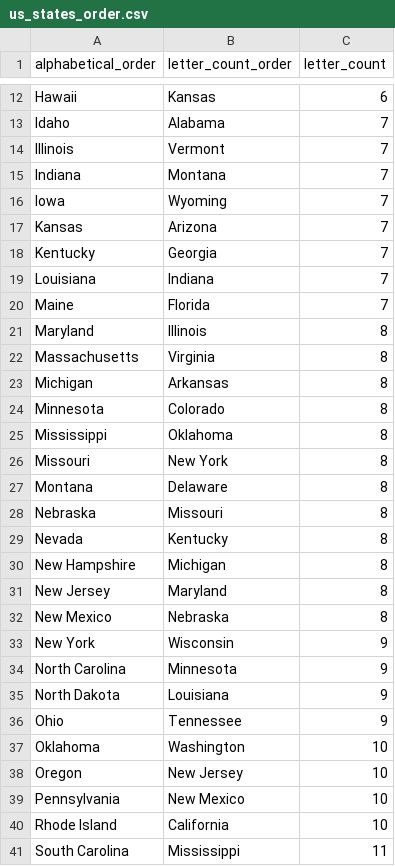
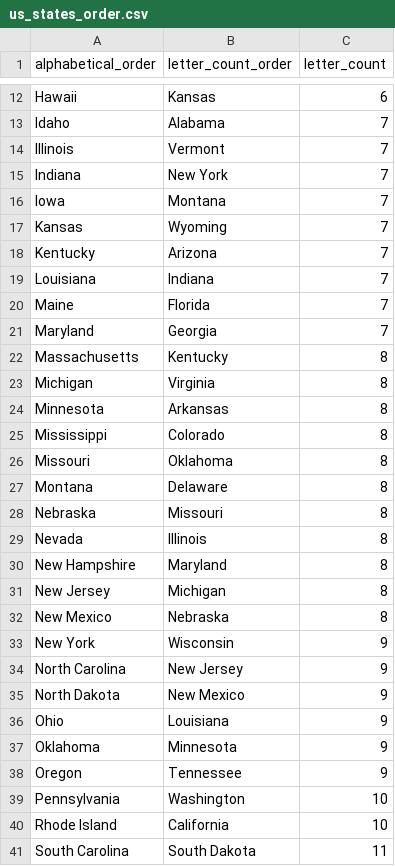
Before and after one commit to sjsu-data200/in-class-exercises, a CSV file: us_states_order.csv, drawn as a sheet; only a part is shown, gaps mark what is left out; the diff covers the shown part only.

```diff
--- a/us_states_order.csv
+++ b/us_states_order.csv
@@ -14,28 +14,28 @@ Idaho,Alabama,7
 Illinois,Vermont,7
-Indiana,Montana,7
-Iowa,Wyoming,7
-Kansas,Arizona,7
-Kentucky,Georgia,7
+Indiana,New York,7
+Iowa,Montana,7
+Kansas,Wyoming,7
+Kentucky,Arizona,7
 Louisiana,Indiana,7
 Maine,Florida,7
-Maryland,Illinois,8
-Massachusetts,Virginia,8
-Michigan,Arkansas,8
-Minnesota,Colorado,8
-Mississippi,Oklahoma,8
-Missouri,New York,8
+Maryland,Georgia,7
+Massachusetts,Kentucky,8
+Michigan,Virginia,8
+Minnesota,Arkansas,8
+Mississippi,Colorado,8
+Missouri,Oklahoma,8
 Montana,Delaware,8
 Nebraska,Missouri,8
-Nevada,Kentucky,8
-New Hampshire,Michigan,8
-New Jersey,Maryland,8
+Nevada,Illinois,8
+New Hampshire,Maryland,8
+New Jersey,Michigan,8
 New Mexico,Nebraska,8
 New York,Wisconsin,9
-North Carolina,Minnesota,9
-North Dakota,Louisiana,9
-Ohio,Tennessee,9
-Oklahoma,Washington,10
-Oregon,New Jersey,10
-Pennsylvania,New Mexico,10
+North Carolina,New Jersey,9
+North Dakota,New Mexico,9
+Ohio,Louisiana,9
+Oklahoma,Minnesota,9
+Oregon,Tennessee,9
+Pennsylvania,Washington,10
 Rhode Island,California,10
-South Carolina,Mississippi,11
+South Carolina,South Dakota,11
```
Also changed, not shown: 17 edited cells elsewhere in this file, 1 other file.
